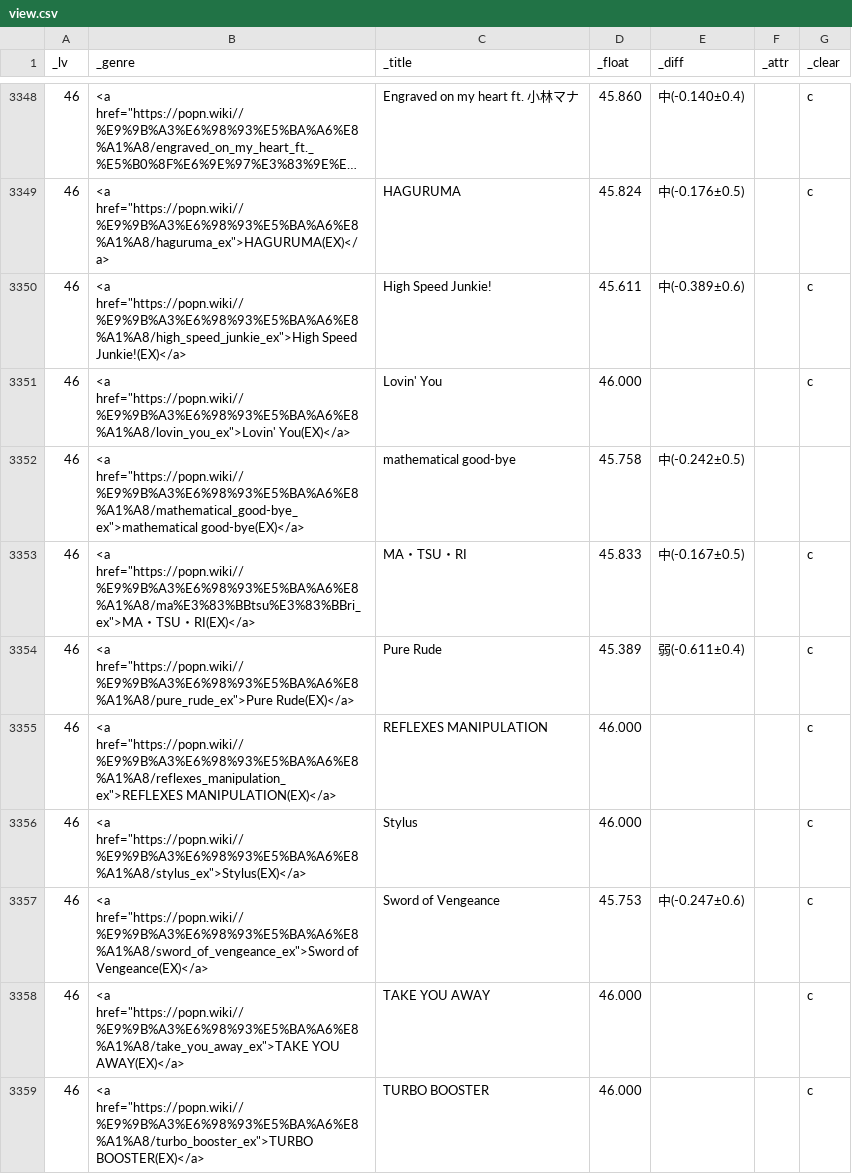
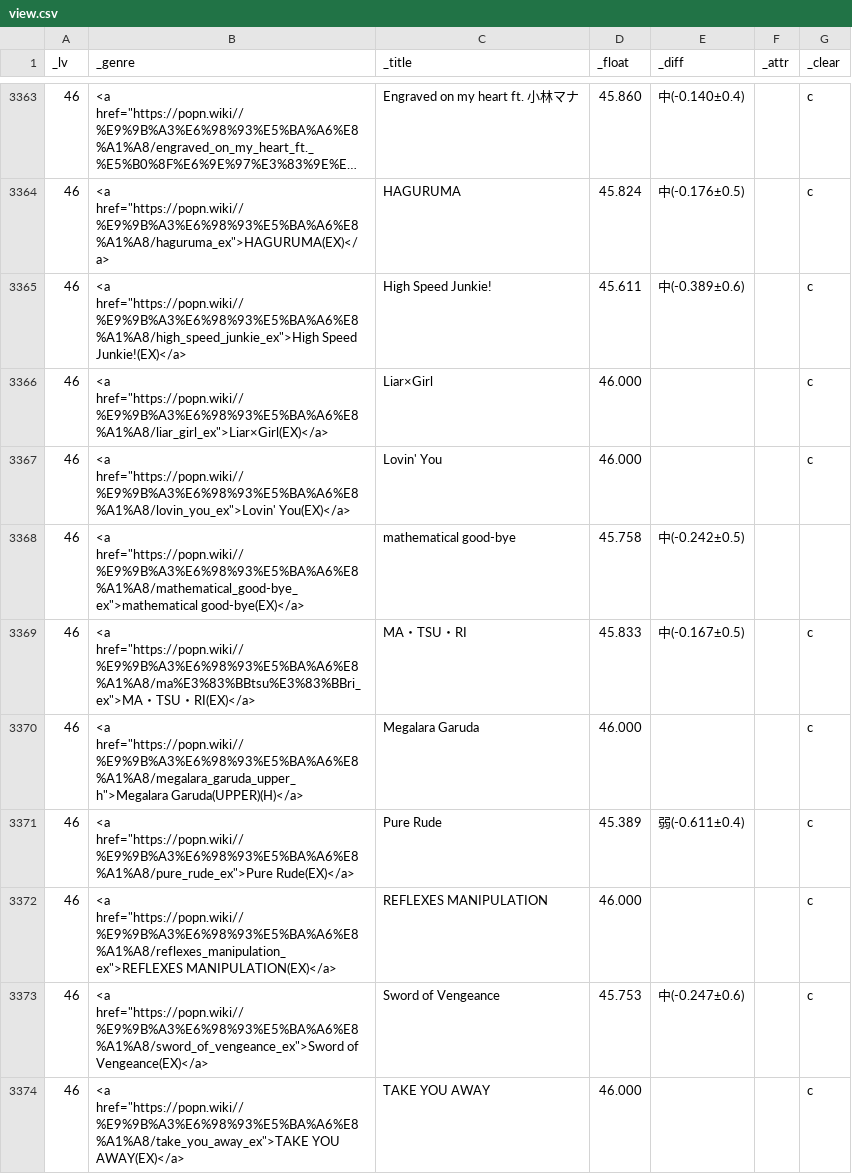
Before and after one commit to matonix/pomiziku, a CSV file: view.csv, drawn as a sheet; only a part is shown, gaps mark what is left out; the shorter side is filled out with more unchanged rows; long unchanged cells end in …; the diff covers the shown part only.

Commit message:
update

```diff
--- a/view.csv
+++ b/view.csv
@@ -3350,2 +3365,3 @@ _lv,_genre,_title,_float,_diff,_attr,_clear
 46,"<a href=""https://popn.wiki//%E9%9B%A3%E6%98%93%E5%BA%A6%E8%A1%A8/high_speed_junkie_ex"">High Speed Junkie!(EX)</a>",High Speed Junkie!,45.611,中(-0.389±0.6),,c
+46,"<a href=""https://popn.wiki//%E9%9B%A3%E6%98%93%E5%BA%A6%E8%A1%A8/liar_girl_ex"">Liar×Girl(EX)</a>",Liar×Girl,46.000,,,c
 46,"<a href=""https://popn.wiki//%E9%9B%A3%E6%98%93%E5%BA%A6%E8%A1%A8/lovin_you_ex"">Lovin' You(EX)</a>",Lovin' You,46.000,,,c
@@ -3353,5 +3369,5 @@ _lv,_genre,_title,_float,_diff,_attr,_clear
 46,"<a href=""https://popn.wiki//%E9%9B%A3%E6%98%93%E5%BA%A6%E8%A1%A8/ma%E3%83%BBtsu%E3%83%BBri_ex"">MA・TSU・RI(EX)</a>",MA・TSU・RI,45.833,中(-0.167±0.5),,c
+46,"<a href=""https://popn.wiki//%E9%9B%A3%E6%98%93%E5%BA%A6%E8%A1%A8/megalara_garuda_upper_h"">Megalara Garuda(UPPER)(H)</a>",Megalara Garuda,46.000,,,c
 46,"<a href=""https://popn.wiki//%E9%9B%A3%E6%98%93%E5%BA%A6%E8%A1%A8/pure_rude_ex"">Pure Rude(EX)</a>",Pure Rude,45.389,弱(-0.611±0.4),,c
 46,"<a href=""https://popn.wiki//%E9%9B%A3%E6%98%93%E5%BA%A6%E8%A1%A8/reflexes_manipulation_ex"">REFLEXES MANIPULATION(EX)</a>",REFLEXES MANIPULATION,46.000,,,c
-46,"<a href=""https://popn.wiki//%E9%9B%A3%E6%98%93%E5%BA%A6%E8%A1%A8/stylus_ex"">Stylus(EX)</a>",Stylus,46.000,,,c
 46,"<a href=""https://popn.wiki//%E9%9B%A3%E6%98%93%E5%BA%A6%E8%A1%A8/sword_of_vengeance_ex"">Sword of Vengeance(EX)</a>",Sword of Vengeance,45.753,中(-0.247±0.6),,c
```
Also changed, not shown: 35 added rows and 2 removed rows elsewhere in this file.
